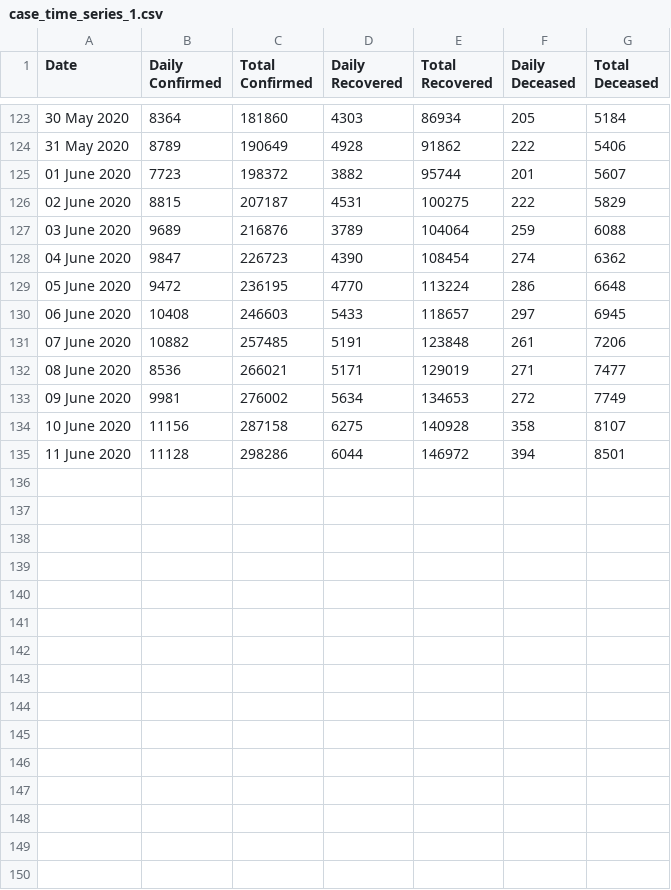
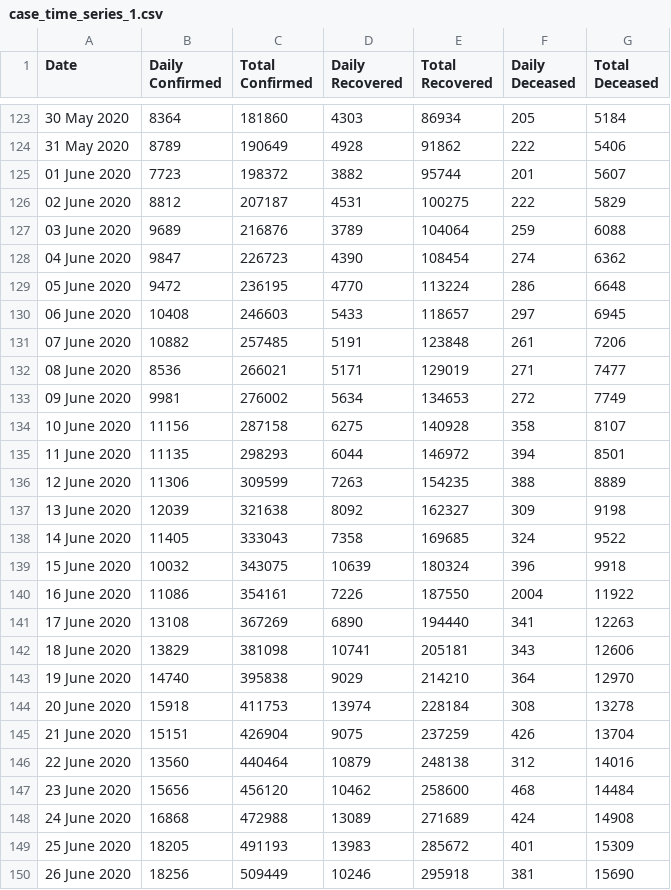
Before and after one commit to vegaonline/vegaCovid19, a CSV file: DATASET/APIcovid19indiaorg/CSV/case_time_series_1.csv, drawn as a sheet; only a part is shown, gaps mark what is left out.

```diff
--- a/DATASET/APIcovid19indiaorg/CSV/case_time_series_1.csv
+++ b/DATASET/APIcovid19indiaorg/CSV/case_time_series_1.csv
@@ -125,3 +125,3 @@ Date,Daily Confirmed,Total Confirmed,Daily Recovered,Total Recovered,Daily Decea
 01 June 2020,7723,198372,3882,95744,201,5607
-02 June 2020,8815,207187,4531,100275,222,5829
+02 June 2020,8812,207187,4531,100275,222,5829
 03 June 2020,9689,216876,3789,104064,259,6088
@@ -134,2 +134,17 @@ Date,Daily Confirmed,Total Confirmed,Daily Recovered,Total Recovered,Daily Decea
 10 June 2020,11156,287158,6275,140928,358,8107
-11 June 2020,11128,298286,6044,146972,394,8501
+11 June 2020,11135,298293,6044,146972,394,8501
+12 June 2020,11306,309599,7263,154235,388,8889
+13 June 2020,12039,321638,8092,162327,309,9198
+14 June 2020,11405,333043,7358,169685,324,9522
+15 June 2020,10032,343075,10639,180324,396,9918
+16 June 2020,11086,354161,7226,187550,2004,11922
+17 June 2020,13108,367269,6890,194440,341,12263
+18 June 2020,13829,381098,10741,205181,343,12606
+19 June 2020,14740,395838,9029,214210,364,12970
+20 June 2020,15918,411753,13974,228184,308,13278
+21 June 2020,15151,426904,9075,237259,426,13704
+22 June 2020,13560,440464,10879,248138,312,14016
+23 June 2020,15656,456120,10462,258600,468,14484
+24 June 2020,16868,472988,13089,271689,424,14908
+25 June 2020,18205,491193,13983,285672,401,15309
+26 June 2020,18256,509449,10246,295918,381,15690
```
Also changed, not shown: DATASET/APIcovid19indiaorg/CSV/OLDCSV/case_time_series_1.csv, DATASET/APIcovid19indiaorg/CSV/OLDCSV/district_wise.csv, 18 other files.
